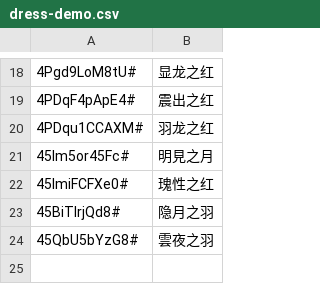
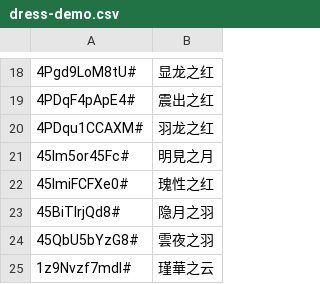
Before and after one commit to yhm-amber/container-note, a CSV file: play-demos/design-demo/nikki-play/.codes/dress-demo.csv, drawn as a sheet; only a part is shown, gaps mark what is left out; the diff names each change by its address in the sheet, - before the commit and + after, or states it on an @@ line.

Commit message:
Update dress-demo.csv

```diff
--- a/play-demos/design-demo/nikki-play/.codes/dress-demo.csv
+++ b/play-demos/design-demo/nikki-play/.codes/dress-demo.csv
+row 25: 1z9Nvzf7mdl# | 瑾華之云
```
